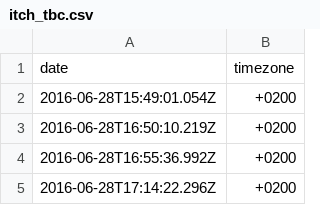
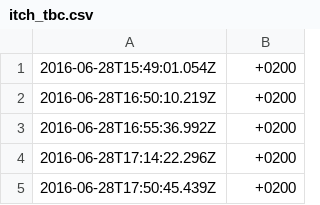
Before and after one commit to qotsafan1/master-thesis, a CSV file: public/data/itch_tbc.csv, drawn as a sheet; only a part is shown; the shorter side is filled out with more unchanged rows; the diff names each change by its address in the sheet, - before the commit and + after, or states it on an @@ line.

Commit message:
upload custom dataset

```diff
--- a/public/data/itch_tbc.csv
+++ b/public/data/itch_tbc.csv
-row 1: date | timezone
```
Also changed, not shown: public/data/itching_in_nose_tbc_newer.csv, public/data/ptsd.csv, 14 other files.
